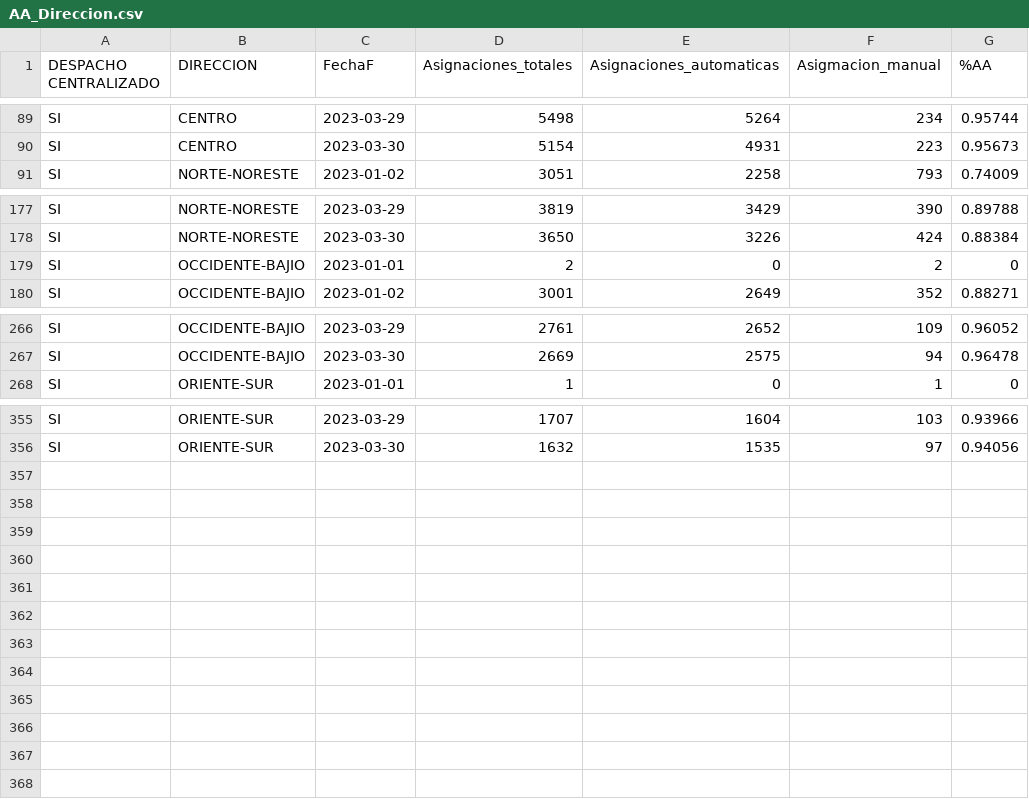
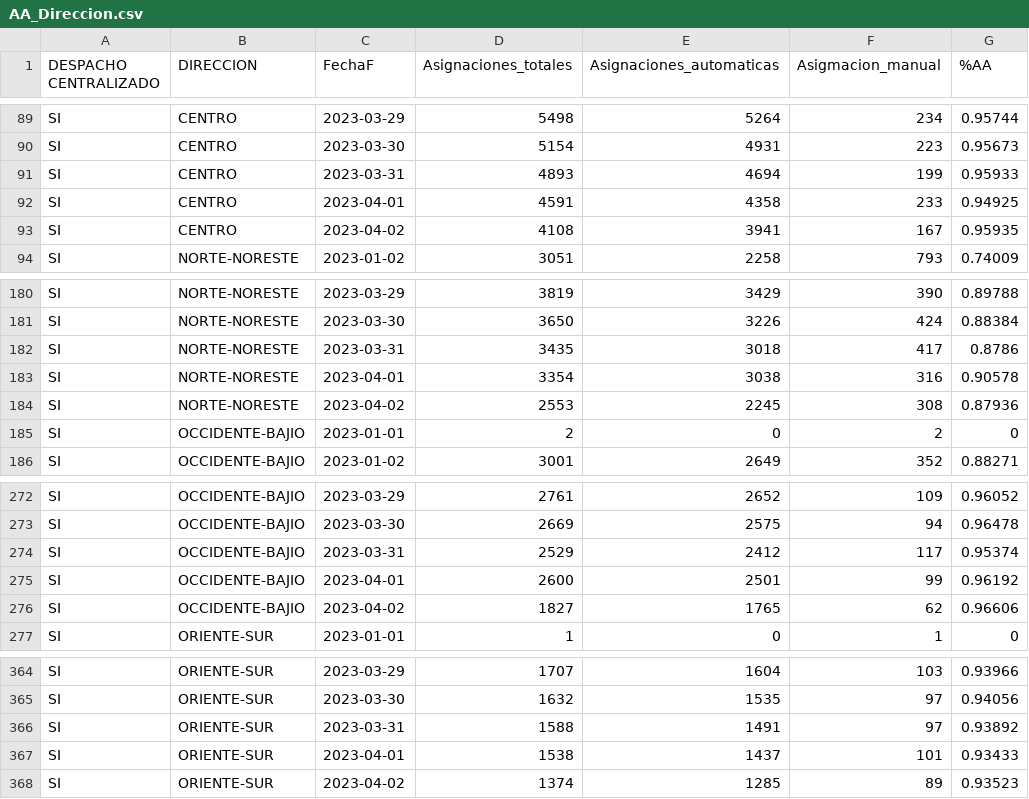
Before and after one commit to tpmineriadatos/tpmineriadatos.github.io, a CSV file: MineriaDD/fuentes/AA_Direccion.csv, drawn as a sheet; only a part is shown, gaps mark what is left out; the diff names each change by its address in the sheet, - before the commit and + after, or states it on an @@ line.

```diff
--- a/MineriaDD/fuentes/AA_Direccion.csv
+++ b/MineriaDD/fuentes/AA_Direccion.csv
+row 91: SI | CENTRO | 2023-03-31 | 4893 | 4694 | 199 | 0.95933
+row 92: SI | CENTRO | 2023-04-01 | 4591 | 4358 | 233 | 0.94925
+row 93: SI | CENTRO | 2023-04-02 | 4108 | 3941 | 167 | 0.95935
+row 182: SI | NORTE-NORESTE | 2023-03-31 | 3435 | 3018 | 417 | 0.8786
+row 183: SI | NORTE-NORESTE | 2023-04-01 | 3354 | 3038 | 316 | 0.90578
+row 184: SI | NORTE-NORESTE | 2023-04-02 | 2553 | 2245 | 308 | 0.87936
+row 274: SI | OCCIDENTE-BAJIO | 2023-03-31 | 2529 | 2412 | 117 | 0.95374
+row 275: SI | OCCIDENTE-BAJIO | 2023-04-01 | 2600 | 2501 | 99 | 0.96192
+row 276: SI | OCCIDENTE-BAJIO | 2023-04-02 | 1827 | 1765 | 62 | 0.96606
+row 366: SI | ORIENTE-SUR | 2023-03-31 | 1588 | 1491 | 97 | 0.93892
+row 367: SI | ORIENTE-SUR | 2023-04-01 | 1538 | 1437 | 101 | 0.93433
+row 368: SI | ORIENTE-SUR | 2023-04-02 | 1374 | 1285 | 89 | 0.93523
```
Also changed, not shown: MineriaDD/fuentes/AA_Plaza.csv, MineriaDD/fuentes/AM_Direccion.csv, 16 other files.
